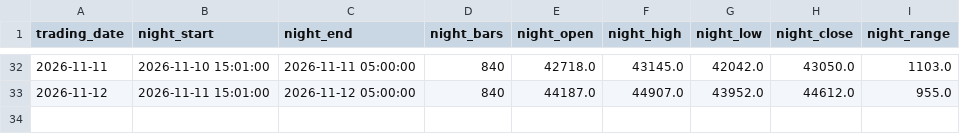
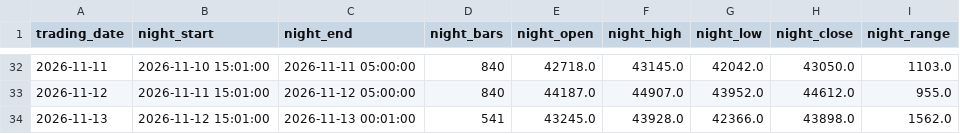
Before and after one commit to river235711/sinotrade, a CSV file: tmf_daytrading/data/overnight_levels_summary.csv, drawn as a sheet; only a part is shown, gaps mark what is left out.

```diff
--- a/tmf_daytrading/data/overnight_levels_summary.csv
+++ b/tmf_daytrading/data/overnight_levels_summary.csv
@@ -33 +33,2 @@ trading_date,night_start,night_end,night_bars,night_open,night_high,night_low,ni
 2026-11-12,2026-11-11 15:01:00,2026-11-12 05:00:00,840,44187.0,44907.0,43952.0,44612.0,955.0
+2026-11-13,2026-11-12 15:01:00,2026-11-13 00:01:00,541,43245.0,43928.0,42366.0,43898.0,1562.0
```
Also changed, not shown: 2 other files.
